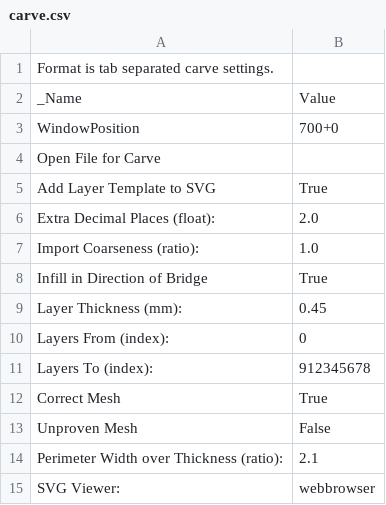
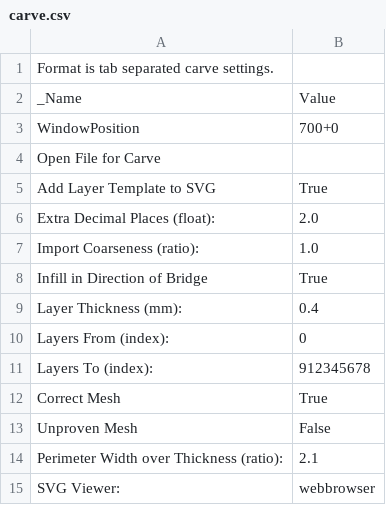
Before and after one commit to OhmEye/PrusaMendel, a CSV file: .skeinforge/profiles/extrusion/PLA/carve.csv, drawn as a sheet.

```diff
--- a/.skeinforge/profiles/extrusion/PLA/carve.csv
+++ b/.skeinforge/profiles/extrusion/PLA/carve.csv
@@ -8,3 +8,3 @@ Import Coarseness (ratio):	1.0
 Infill in Direction of Bridge	True
-Layer Thickness (mm):	0.45
+Layer Thickness (mm):	0.4
 Layers From (index):	0
```
Also changed, not shown: .skeinforge/profiles/extrusion/PLA/fill.csv, .skeinforge/profiles/extrusion/PLA/multiply.csv, 3 other files.
